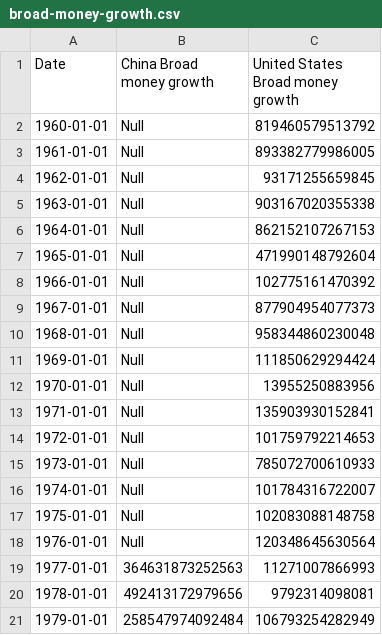
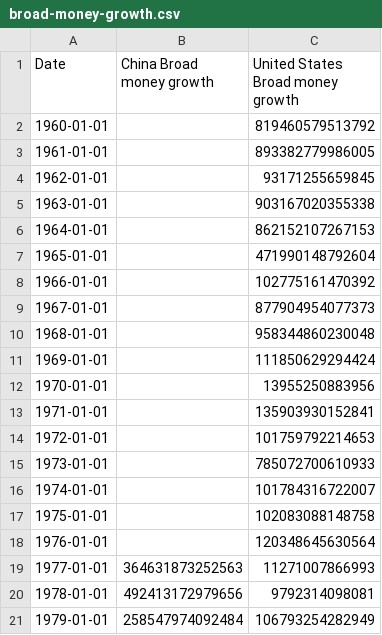
Before and after one commit to ddiazsouto/Statistics, a CSV file: machine_learning/financial_analysis/DATA/broad-money-growth.csv, drawn as a sheet; only a part is shown.

```diff
--- a/machine_learning/financial_analysis/DATA/broad-money-growth.csv
+++ b/machine_learning/financial_analysis/DATA/broad-money-growth.csv
@@ -1,19 +1,19 @@
 Date,China Broad money growth,United States Broad money growth
-1960-01-01,Null,819460579513792
-1961-01-01,Null,893382779986005
-1962-01-01,Null,93171255659845
-1963-01-01,Null,903167020355338
-1964-01-01,Null,862152107267153
-1965-01-01,Null,471990148792604
-1966-01-01,Null,102775161470392
-1967-01-01,Null,877904954077373
-1968-01-01,Null,958344860230048
-1969-01-01,Null,111850629294424
-1970-01-01,Null,13955250883956
-1971-01-01,Null,135903930152841
-1972-01-01,Null,101759792214653
-1973-01-01,Null,785072700610933
-1974-01-01,Null,101784316722007
-1975-01-01,Null,102083088148758
-1976-01-01,Null,120348645630564
+1960-01-01,,819460579513792
+1961-01-01,,893382779986005
+1962-01-01,,93171255659845
+1963-01-01,,903167020355338
+1964-01-01,,862152107267153
+1965-01-01,,471990148792604
+1966-01-01,,102775161470392
+1967-01-01,,877904954077373
+1968-01-01,,958344860230048
+1969-01-01,,111850629294424
+1970-01-01,,13955250883956
+1971-01-01,,135903930152841
+1972-01-01,,101759792214653
+1973-01-01,,785072700610933
+1974-01-01,,101784316722007
+1975-01-01,,102083088148758
+1976-01-01,,120348645630564
 1977-01-01,364631873252563,11271007866993
```
Also changed, not shown: machine_learning/financial_analysis/DATA/adjusted-net-national-income.csv, 6 other files.
